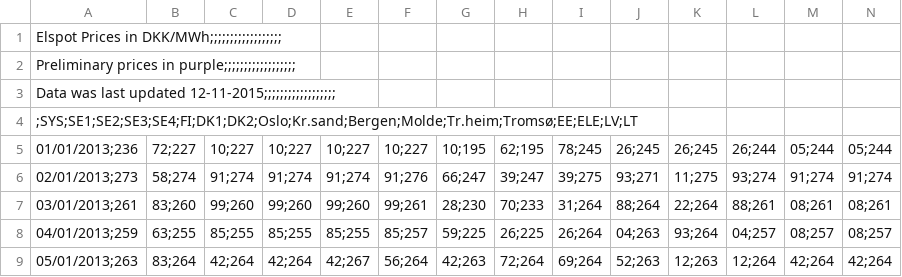
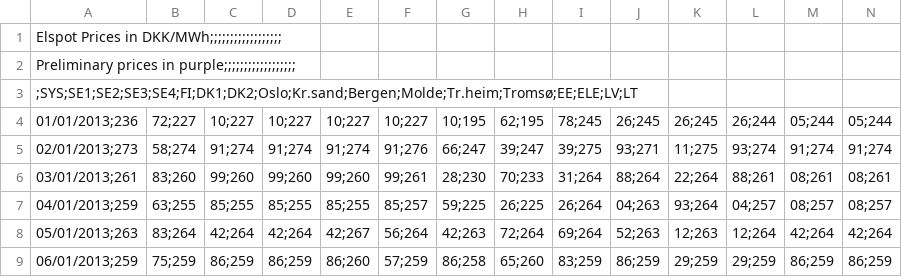
Before and after one commit to Jstran/P6, a CSV file: Data/elspot_prices_2013_daily_dkk.csv, drawn as a sheet; only a part is shown; the shorter side is filled out with more unchanged rows; rows hold the shown columns only; the diff names each change by its address in the sheet, - before the commit and + after, or states it on an @@ line.

Commit message:
Data frame der indeholder alle år i en søjle for DK1 og DK2

```diff
--- a/Data/elspot_prices_2013_daily_dkk.csv
+++ b/Data/elspot_prices_2013_daily_dkk.csv
-row 3: Data was last updated 12-11-2015;;;;;;;;;;;;;;;;;;
```
Also changed, not shown: 1 other file.
